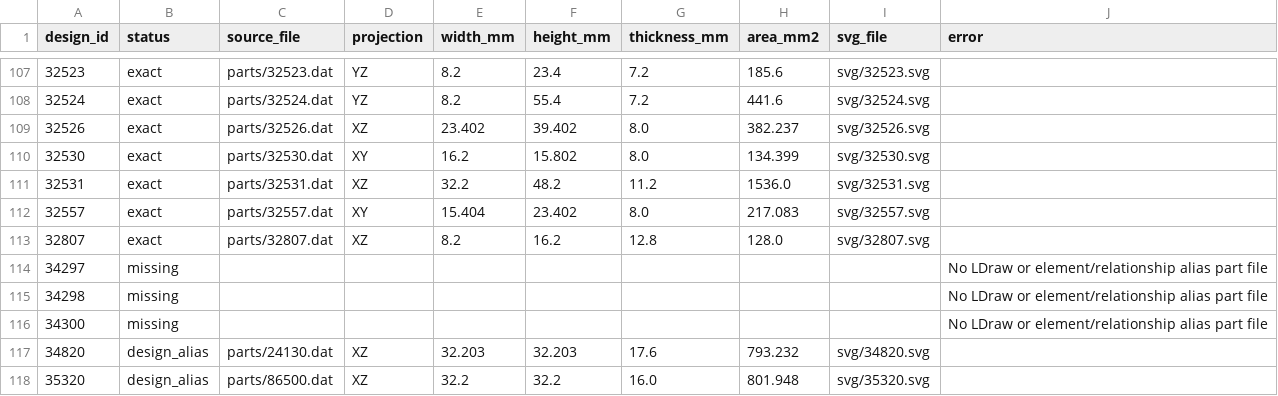
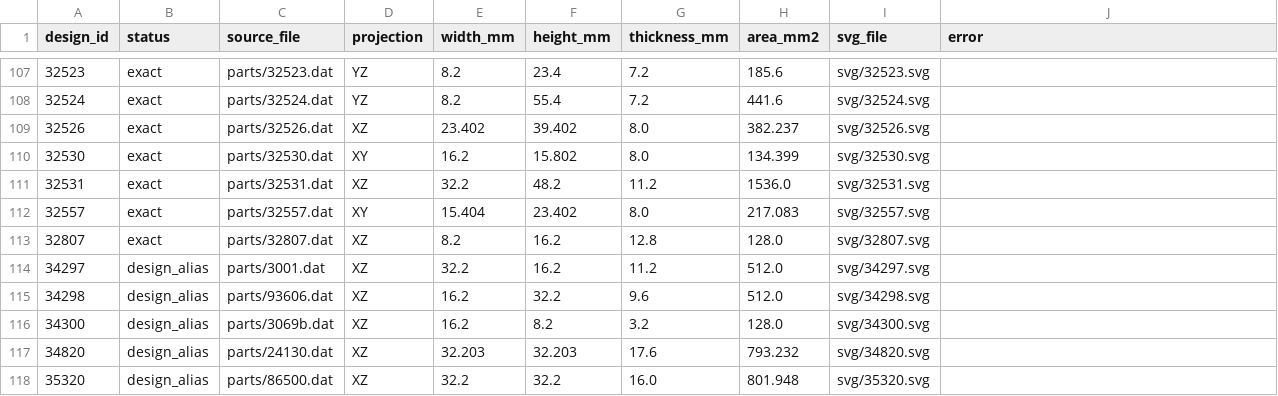
Before and after one commit to timdirty/flb-design-preview, a CSV file: lego-17101-toolbox/geometry/output/design_geometry.csv, drawn as a sheet; only a part is shown, gaps mark what is left out.

```diff
--- a/lego-17101-toolbox/geometry/output/design_geometry.csv
+++ b/lego-17101-toolbox/geometry/output/design_geometry.csv
@@ -113,5 +113,5 @@
 32807,exact,parts/32807.dat,XZ,8.2,16.2,12.8,128.0,svg/32807.svg,
-34297,missing,,,,,,,,No LDraw or element/relationship alias part file
-34298,missing,,,,,,,,No LDraw or element/relationship alias part file
-34300,missing,,,,,,,,No LDraw or element/relationship alias part file
+34297,design_alias,parts/3001.dat,XZ,32.2,16.2,11.2,512.0,svg/34297.svg,
+34298,design_alias,parts/93606.dat,XZ,16.2,32.2,9.6,512.0,svg/34298.svg,
+34300,design_alias,parts/3069b.dat,XZ,16.2,8.2,3.2,128.0,svg/34300.svg,
 34820,design_alias,parts/24130.dat,XZ,32.203,32.203,17.6,793.232,svg/34820.svg,
```
Also changed, not shown: lego-17101-toolbox/geometry/output/geometry_manifest.csv, 5 other files.
